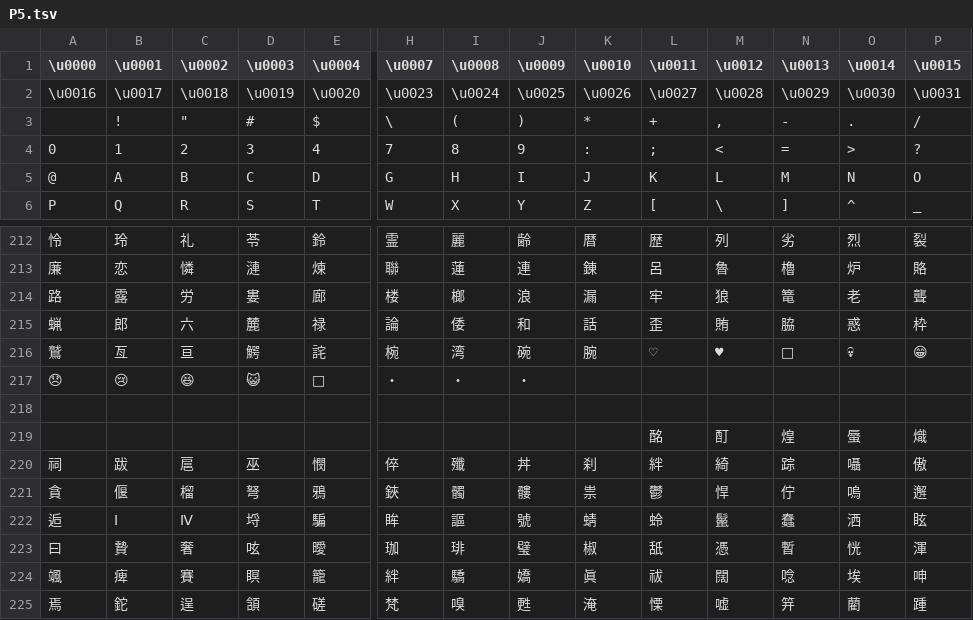
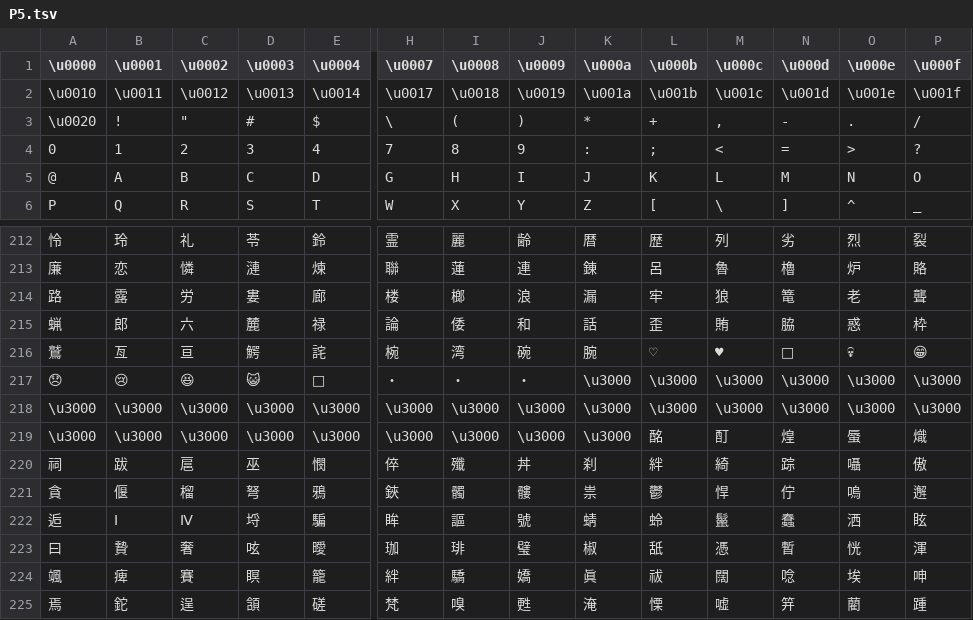
Before and after one commit to tge-was-taken/Atlus-Script-Tools, a TSV file: Source/AtlusScriptLibrary/Charsets/P5.tsv, drawn as a sheet; only a part is shown, gaps mark what is left out; removed rows and columns are numbered as before the commit, all else as after; rows hold the shown columns only; the diff names each change by its address in the sheet, - before the commit and + after, or states it on an @@ line.

Commit message:
Fix charsets

```diff
--- a/Source/AtlusScriptLibrary/Charsets/P5.tsv
+++ b/Source/AtlusScriptLibrary/Charsets/P5.tsv
-K1: \u0010
+K1: \u000a
-L1: \u0011
+L1: \u000b
-M1: \u0012
+M1: \u000c
-N1: \u0013
+N1: \u000d
-O1: \u0014
+O1: \u000e
-P1: \u0015
+P1: \u000f
-row 2: \u0016 | \u0017 | \u0018 | \u0019 | \u0020 | \u0023 | \u0024 | \u0025 | \u0026 | \u0027 | \u0028 | \u0029 | \u0030 | \u0031
+row 2: \u0010 | \u0011 | \u0012 | \u0013 | \u0014 | \u0017 | \u0018 | \u0019 | \u001a | \u001b | \u001c | \u001d | \u001e | \u001f
-A3 (\u0000): (empty)
+A3 (\u0000): \u0020
-K217 (\u000a): (empty)
+K217 (\u000a): \u3000
-L217 (\u000b): (empty)
+L217 (\u000b): \u3000
-M217 (\u000c): (empty)
+M217 (\u000c): \u3000
-N217 (\u000d): (empty)
+N217 (\u000d): \u3000
-O217 (\u000e): (empty)
+O217 (\u000e): \u3000
-P217 (\u000f): (empty)
+P217 (\u000f): \u3000
-row 218: (empty)
+row 218: \u3000 | \u3000 | \u3000 | \u3000 | \u3000 | \u3000 | \u3000 | \u3000 | \u3000 | \u3000 | \u3000 | \u3000 | \u3000 | \u3000
-row 219:  |  |  |  |  |  |  |  |  | 酩 | 酊 | 煌 | 蜃 | 熾
+row 219: \u3000 | \u3000 | \u3000 | \u3000 | \u3000 | \u3000 | \u3000 | \u3000 | \u3000 | 酩 | 酊 | 煌 | 蜃 | 熾
```
Also changed, not shown: Source/AtlusScriptLibrary/Charsets/P3.tsv, Source/AtlusScriptLibrary/Charsets/P4.tsv, 1 other file.
